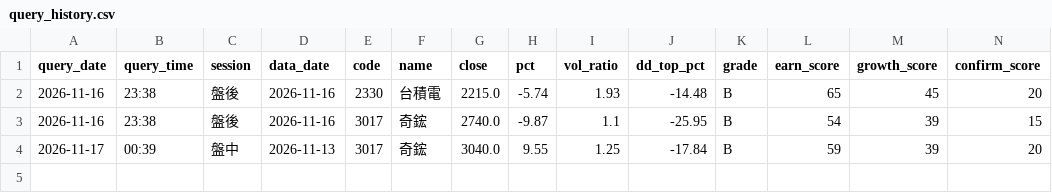
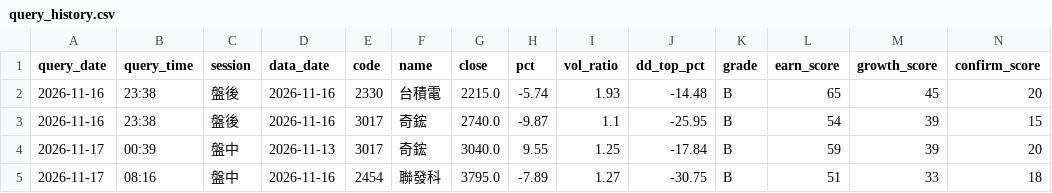
Before and after one commit to bios12-huang/stock-report-pages, a CSV file: data/query_history.csv, drawn as a sheet; only a part is shown; rows hold the shown columns only; the diff names each change by its address in the sheet, - before the commit and + after, or states it on an @@ line.

Commit message:
log 2454 (2026-11-17 盤中)

```diff
--- a/data/query_history.csv
+++ b/data/query_history.csv
+row 5: 2026-11-17 | 08:16 | 盤中 | 2026-11-16 | 2454 | 聯發科 | 3795.0 | -7.89 | 1.27 | -30.75 | B | 51 | 33 | 18
```
